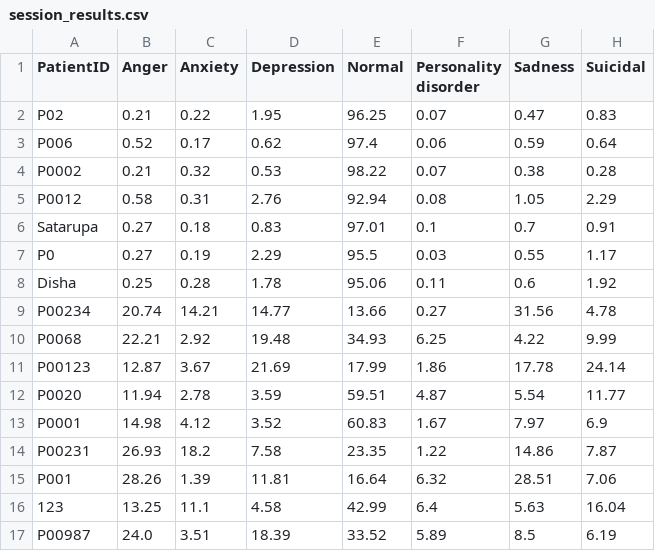
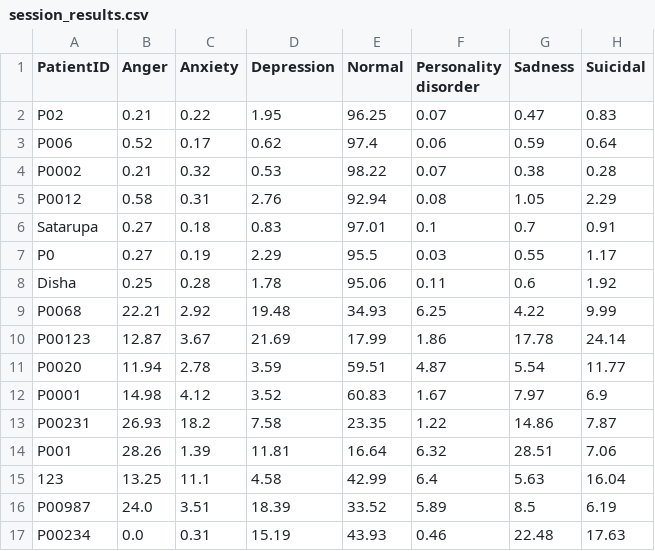
Before and after one commit to Sutanu-59/Emotion_Analysis, a CSV file: data/session_results.csv, drawn as a sheet.

Commit message:
Update session results from Streamlit app

```diff
--- a/data/session_results.csv
+++ b/data/session_results.csv
@@ -8,3 +8,2 @@ P0,0.27,0.19,2.29,95.5,0.03,0.55,1.17
 Disha,0.25,0.28,1.78,95.06,0.11,0.6,1.92
-P00234,20.74,14.21,14.77,13.66,0.27,31.56,4.78
 P0068,22.21,2.92,19.48,34.93,6.25,4.22,9.99
@@ -17 +16,2 @@ P001,28.26,1.39,11.81,16.64,6.32,28.51,7.06
 P00987,24.0,3.51,18.39,33.52,5.89,8.5,6.19
+P00234,0.0,0.31,15.19,43.93,0.46,22.48,17.63
```
